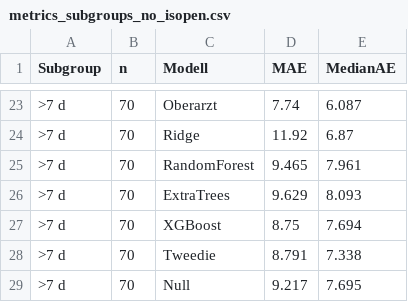
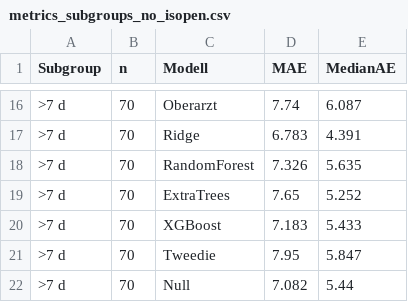
Before and after one commit to Scarlet1991/KISIK-Dashboard, a CSV file: exploratory/no_isopen/metrics_subgroups_no_isopen.csv, drawn as a sheet; only a part is shown, gaps mark what is left out; the diff covers the shown part only.

```diff
--- a/exploratory/no_isopen/metrics_subgroups_no_isopen.csv
+++ b/exploratory/no_isopen/metrics_subgroups_no_isopen.csv
@@ -23,7 +16,7 @@ Subgroup;n;Modell;MAE;MedianAE
 >7 d;70;Oberarzt;7.74;6.087
->7 d;70;Ridge;11.92;6.87
->7 d;70;RandomForest;9.465;7.961
->7 d;70;ExtraTrees;9.629;8.093
->7 d;70;XGBoost;8.75;7.694
->7 d;70;Tweedie;8.791;7.338
->7 d;70;Null;9.217;7.695
+>7 d;70;Ridge;6.783;4.391
+>7 d;70;RandomForest;7.326;5.635
+>7 d;70;ExtraTrees;7.65;5.252
+>7 d;70;XGBoost;7.183;5.433
+>7 d;70;Tweedie;7.95;5.847
+>7 d;70;Null;7.082;5.44
```
Also changed, not shown: 7 removed rows and 24 edited cells elsewhere in this file, exploratory/no_isopen/los_alt_prospective_286.csv, exploratory/no_isopen/los_alt_prospective_286_coverage.csv, 48 other files.
